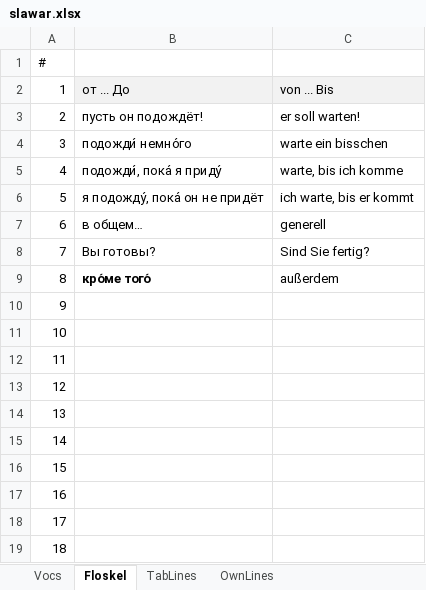
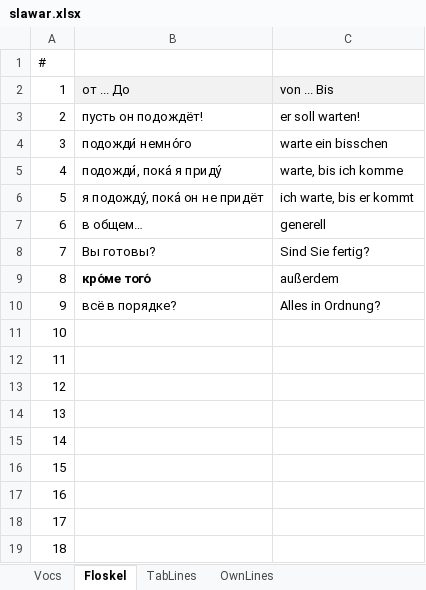
Before and after one commit to wuschwusul/russTrainer, an Excel workbook: data/slawar.xlsx, sheet Floskel, drawn as a sheet; values as stored, in another font and other column widths than the file's, no borders; the diff names each change by its address in the sheet, - before the commit and + after, or states it on an @@ line.

```diff
--- a/data/slawar.xlsx (sheet Floskel)
+++ b/data/slawar.xlsx (sheet Floskel)
-B10: (empty)
+B10: всё в порядке?
-C10: (empty)
+C10: Alles in Ordnung?
```
Also changed, not shown: sheet Vocs.
